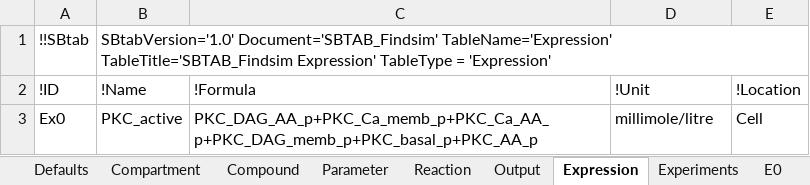
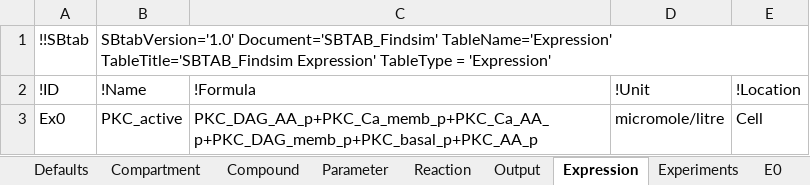
Before and after one commit to jpgsantos/Subcellular_workflow, an Excel workbook: Matlab/Model/Model_Findsim/SBTAB_Findsim.xlsx, sheet Expression, drawn as a sheet; values as stored, in another font and other column widths than the file's, no borders; the diff names each change by its address in the sheet, - before the commit and + after, or states it on an @@ line.

Commit message:
Converted Findsim model from milli to micro mol, fixed some errors while doing it

```diff
--- a/Matlab/Model/Model_Findsim/SBTAB_Findsim.xlsx (sheet Expression)
+++ b/Matlab/Model/Model_Findsim/SBTAB_Findsim.xlsx (sheet Expression)
-D3 (!Unit): millimole/litre
+D3 (!Unit): micromole/litre
```
Also changed, not shown: sheet Parameter, sheet Compound, sheet Experiments, sheet Output, sheet E0I, sheet E1I, 1 more sheet, 9 other files.
